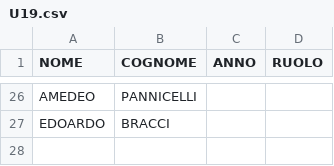
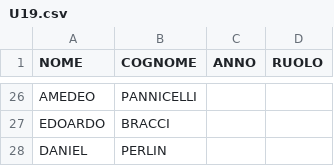
Before and after one commit to alesco1973/ASA_SGS, a CSV file: data/U19.csv, drawn as a sheet; only a part is shown, gaps mark what is left out.

```diff
--- a/data/U19.csv
+++ b/data/U19.csv
@@ -27 +27,2 @@ AMEDEO;PANNICELLI;;
 EDOARDO;BRACCI;;
+DANIEL;PERLIN;;
```
Also changed, not shown: Campionato/U19/reportistica_U19.csv, 13 other files.
